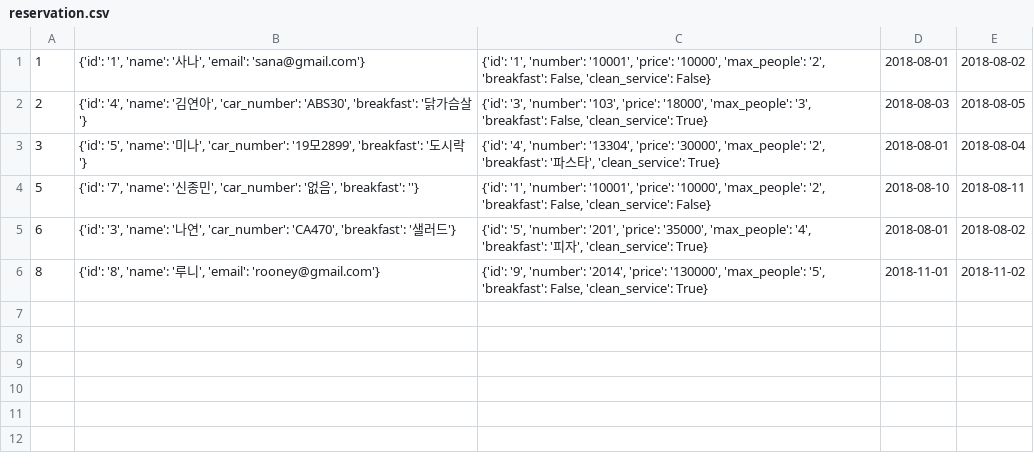
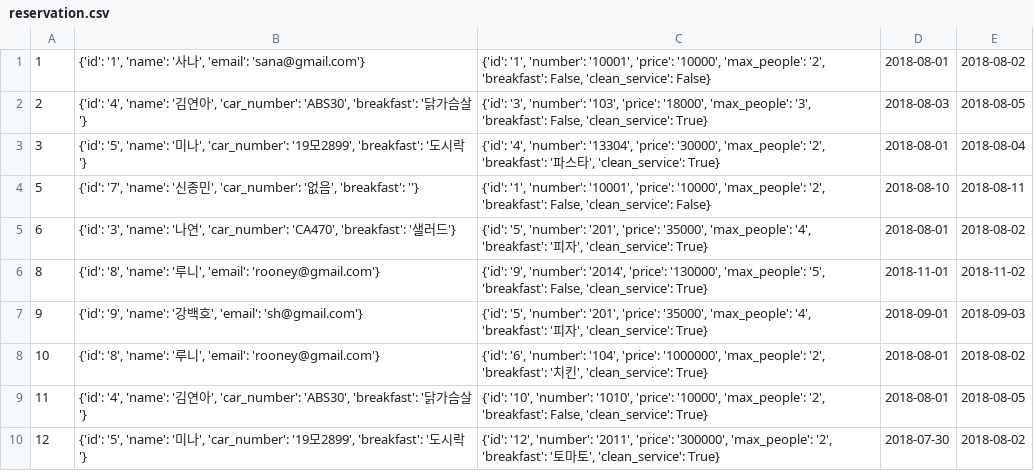
Before and after one commit to seokjaehong/albs_study, a CSV file: project/hotel_project/csv_files/reservation.csv, drawn as a sheet; the diff names each change by its address in the sheet, - before the commit and + after, or states it on an @@ line.

```diff
--- a/project/hotel_project/csv_files/reservation.csv
+++ b/project/hotel_project/csv_files/reservation.csv
+row 7: 9 | {'id': '9', 'name': '강백호', 'email': 'sh@gmail.com'} | {'id': '5', 'number': '201', 'price': '35000', 'max_people': '4', 'breakfast': '피자', 'clean_service': True} | 2018-09-01 | 2018-09-03
+row 8: 10 | {'id': '8', 'name': '루니', 'email': 'rooney@gmail.com'} | {'id': '6', 'number': '104', 'price': '1000000', 'max_people': '2', 'breakfast': '치킨', 'clean_service': True} | 2018-08-01 | 2018-08-02
+row 9: 11 | {'id': '4', 'name': '김연아', 'car_number': 'ABS30', 'breakfast': '닭가슴살'} | {'id': '10', 'number': '1010', 'price': '10000', 'max_people': '2', 'breakfast': False, 'clean_service': True} | 2018-08-01 | 2018-08-05
+row 10: 12 | {'id': '5', 'name': '미나', 'car_number': '19모2899', 'breakfast': '도시락'} | {'id': '12', 'number': '2011', 'price': '300000', 'max_people': '2', 'breakfast': '토마토', 'clean_service': True} | 2018-07-30 | 2018-08-02
```
Also changed, not shown: project/hotel_project/csv_files/customer.csv, project/hotel_project/csv_files/room.csv, 2 other files.
